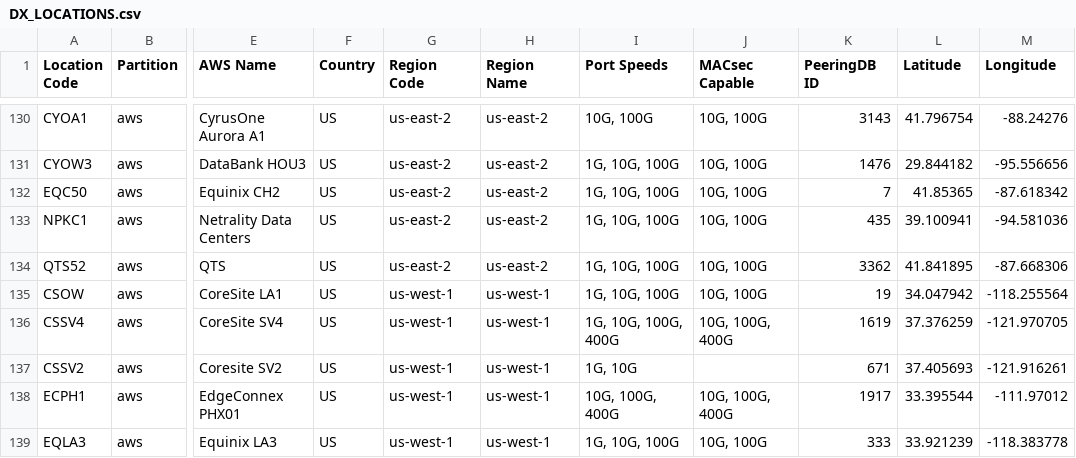
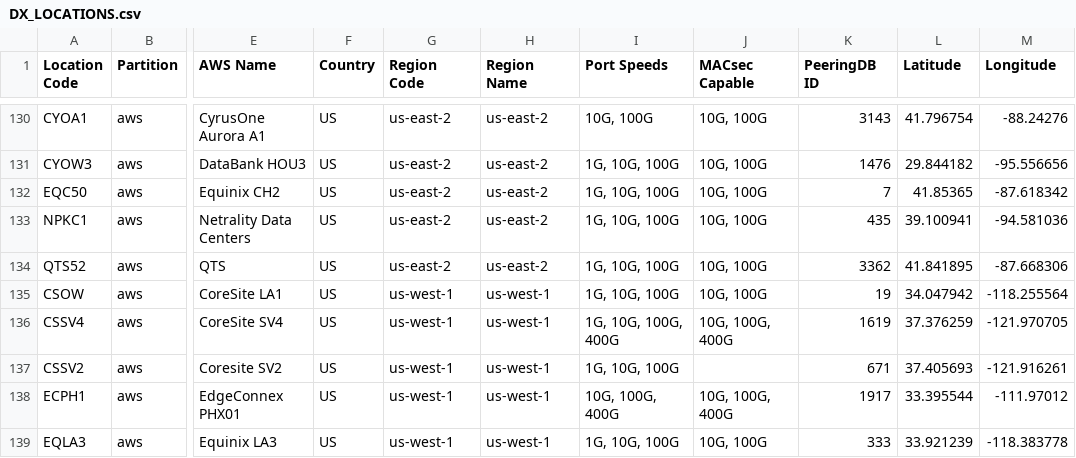
Before and after one commit to chriselsen/dx-location-details, a CSV file: output/DX_LOCATIONS.csv, drawn as a sheet; only a part is shown, gaps mark what is left out; the diff names each change by its address in the sheet, - before the commit and + after, or states it on an @@ line.

```diff
--- a/output/DX_LOCATIONS.csv
+++ b/output/DX_LOCATIONS.csv
-I137 (Port Speeds): 1G, 10G
+I137 (Port Speeds): 1G, 10G, 100G
```
Also changed, not shown: 4 other files.
